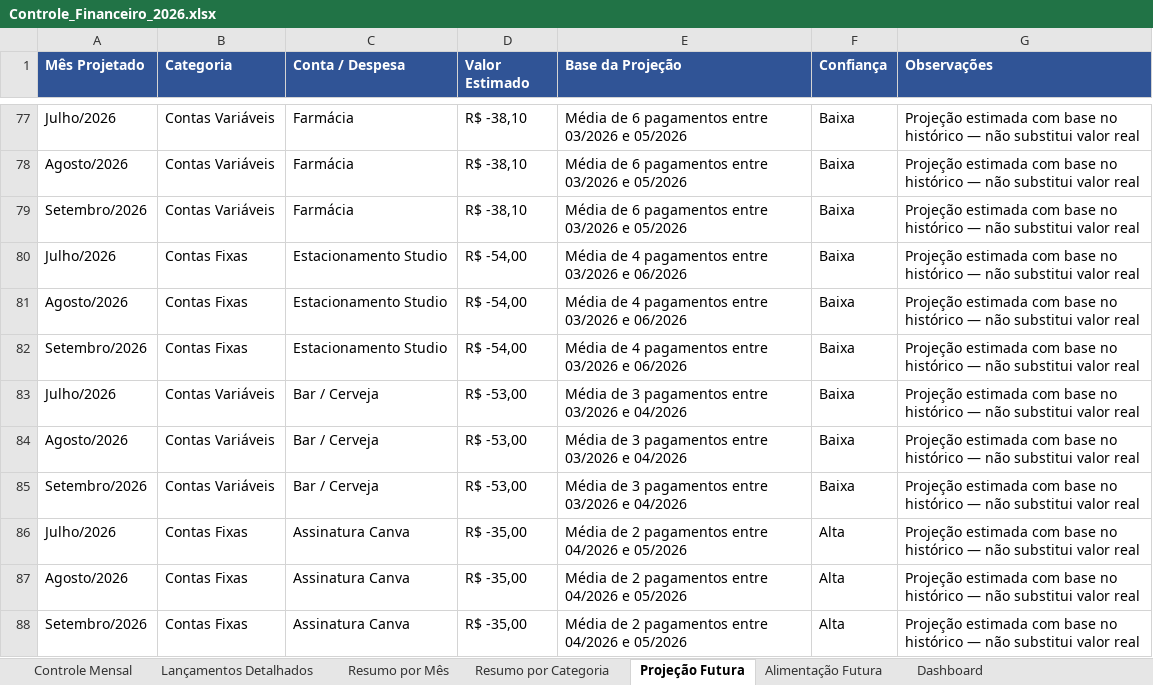
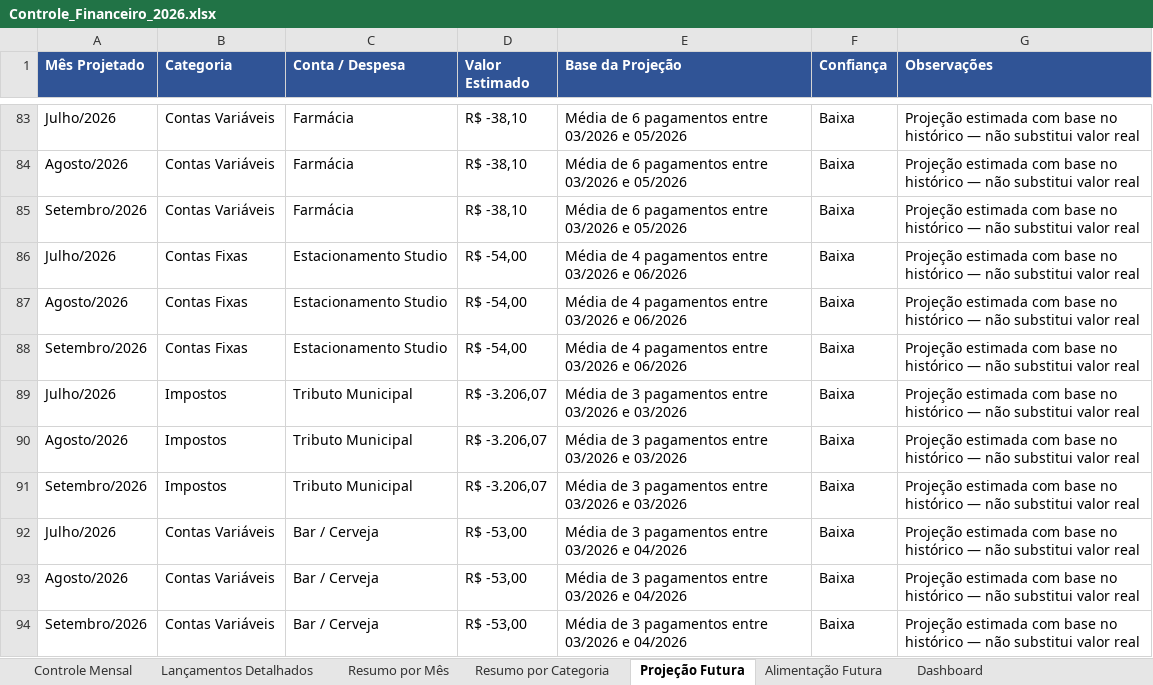
Before and after one commit to Brunoportoseus/comercial, an Excel workbook: Controle_Financeiro_2026.xlsx, sheet Projeção Futura, drawn as a sheet; only a part is shown, gaps mark what is left out; the shorter side is filled out with more unchanged rows; values as stored, in another font and other column widths than the file's, no borders; the diff covers the shown part only; the diff names each change by its address in the sheet, - before the commit and + after, or states it on an @@ line.

```diff
--- a/Controle_Financeiro_2026.xlsx (sheet Projeção Futura)
+++ b/Controle_Financeiro_2026.xlsx (sheet Projeção Futura)
+row 89: Julho/2026 | Impostos | Tributo Municipal | R$ -3.206,07 | Média de 3 pagamentos entre 03/2026 e 03/2026 | Baixa | Projeção estimada com base no histórico — não substitui valor real
+row 90: Agosto/2026 | Impostos | Tributo Municipal | R$ -3.206,07 | Média de 3 pagamentos entre 03/2026 e 03/2026 | Baixa | Projeção estimada com base no histórico — não substitui valor real
+row 91: Setembro/2026 | Impostos | Tributo Municipal | R$ -3.206,07 | Média de 3 pagamentos entre 03/2026 e 03/2026 | Baixa | Projeção estimada com base no histórico — não substitui valor real
```
Also changed, not shown: 9 added rows and 24 edited cells elsewhere in this sheet, sheet Controle Mensal, sheet Lançamentos Detalhados, sheet Resumo por Mês, sheet Resumo por Categoria, sheet Dashboard.
